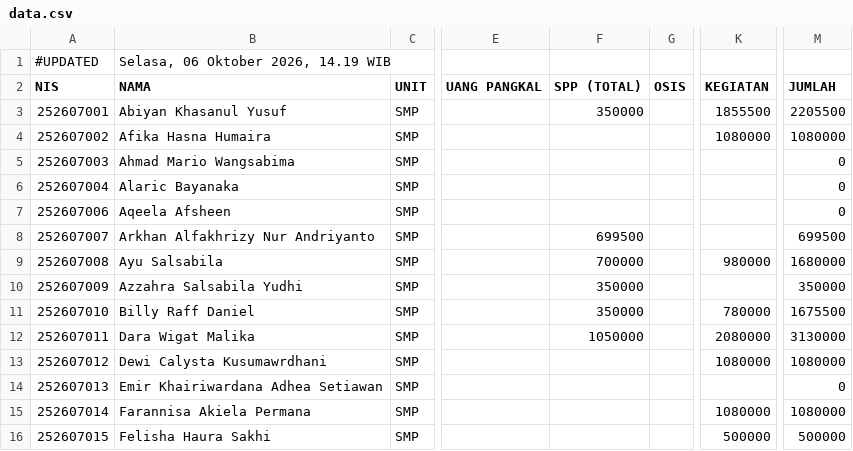
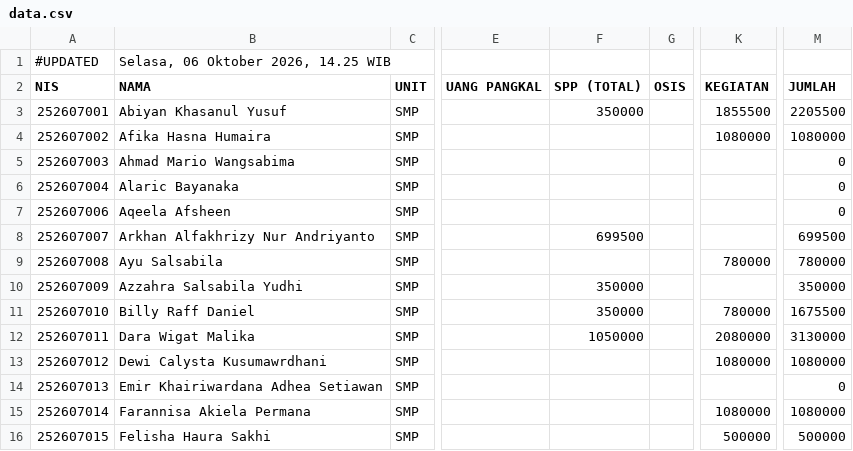
Before and after one commit to yayasanambadar/info-keuangan, a CSV file: data.csv, drawn as a sheet; only a part is shown, gaps mark what is left out; the diff names each change by its address in the sheet, - before the commit and + after, or states it on an @@ line.

Commit message:
Update data tagihan siswa — 6/10/2026, 14.25.09

```diff
--- a/data.csv
+++ b/data.csv
-B1 (NAMA): Selasa, 06 Oktober 2026, 14.19 WIB
+B1 (NAMA): Selasa, 06 Oktober 2026, 14.25 WIB
-F9 (SPP (TOTAL)): 700000
+F9 (SPP (TOTAL)): (empty)
-K9 (KEGIATAN): 980000
+K9 (KEGIATAN): 780000
-M9 (JUMLAH): 1680000
+M9 (JUMLAH): 780000
```
